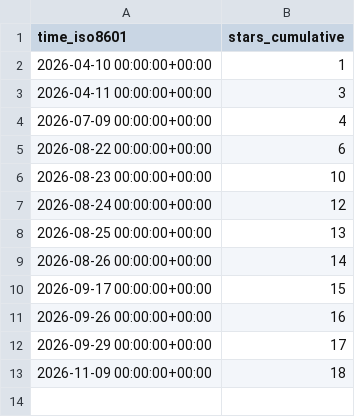
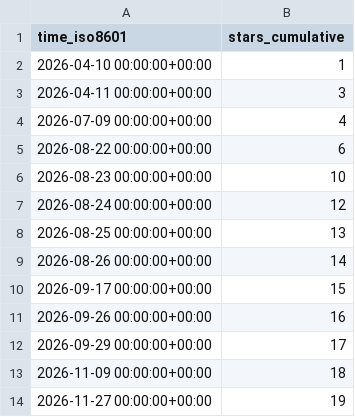
Before and after one commit to alecvs3/aScrobble, a CSV file: alecvs3/aScrobble/ghrs-data/stargazers.csv, drawn as a sheet; the diff names each change by its address in the sheet, - before the commit and + after, or states it on an @@ line.

```diff
--- a/alecvs3/aScrobble/ghrs-data/stargazers.csv
+++ b/alecvs3/aScrobble/ghrs-data/stargazers.csv
+row 14: 2026-11-27 00:00:00+00:00 | 19
```
